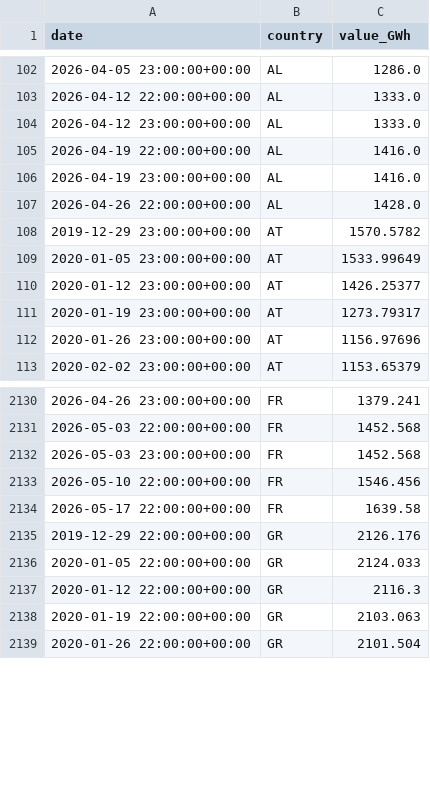
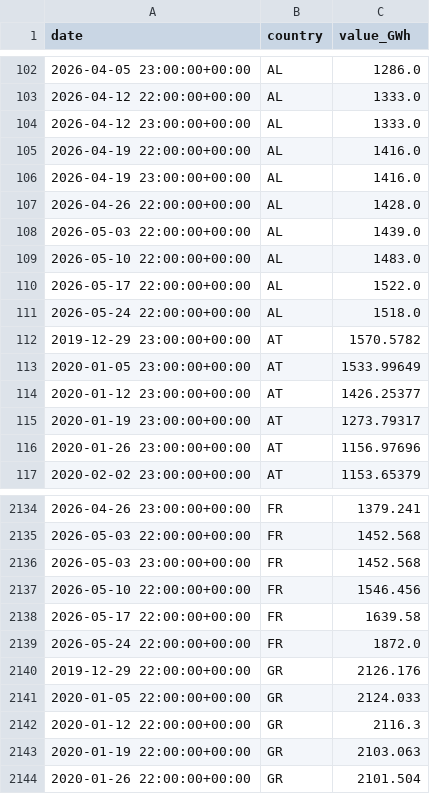
Before and after one commit to Jstavik/pp-dashboard, a CSV file: data/history/hydro_reservoirs.csv, drawn as a sheet; only a part is shown, gaps mark what is left out; the diff names each change by its address in the sheet, - before the commit and + after, or states it on an @@ line.

```diff
--- a/data/history/hydro_reservoirs.csv
+++ b/data/history/hydro_reservoirs.csv
+row 108: 2026-05-03 22:00:00+00:00 | AL | 1439.0
+row 109: 2026-05-10 22:00:00+00:00 | AL | 1483.0
+row 110: 2026-05-17 22:00:00+00:00 | AL | 1522.0
+row 111: 2026-05-24 22:00:00+00:00 | AL | 1518.0
+row 2139: 2026-05-24 22:00:00+00:00 | FR | 1872.0
```
Also changed, not shown: 1 other file.
